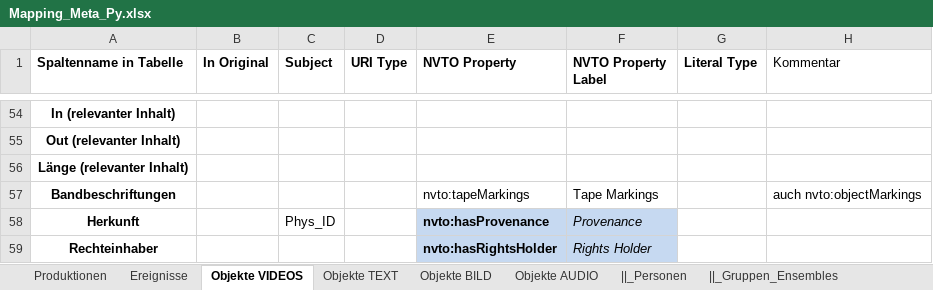
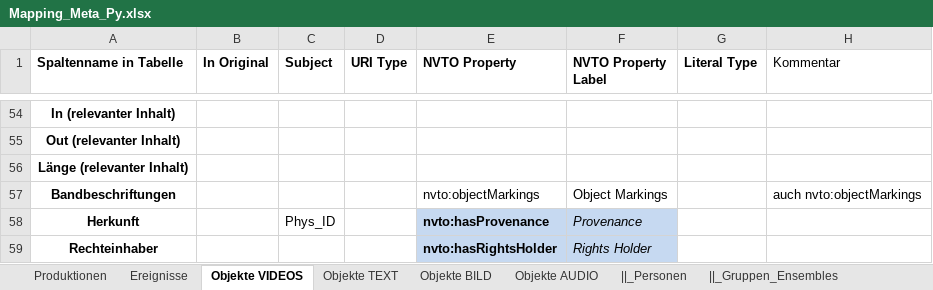
Before and after one commit to mawittbe/NVT_Data-Model, an Excel workbook: Mapping/Mapping_Meta_Py.xlsx, sheet Objekte VIDEOS, drawn as a sheet; only a part is shown, gaps mark what is left out; values as stored, in another font and other column widths than the file's, no borders; the diff names each change by its address in the sheet, - before the commit and + after, or states it on an @@ line.

```diff
--- a/Mapping/Mapping_Meta_Py.xlsx (sheet Objekte VIDEOS)
+++ b/Mapping/Mapping_Meta_Py.xlsx (sheet Objekte VIDEOS)
-E57 (NVTO Property): nvto:tapeMarkings
+E57 (NVTO Property): nvto:objectMarkings
-F57 (NVTO Property Label): Tape Markings
+F57 (NVTO Property Label): Object Markings
```
Also changed, not shown: sheet Objekte BILD, sheet Objekte AUDIO, 1 other file.
